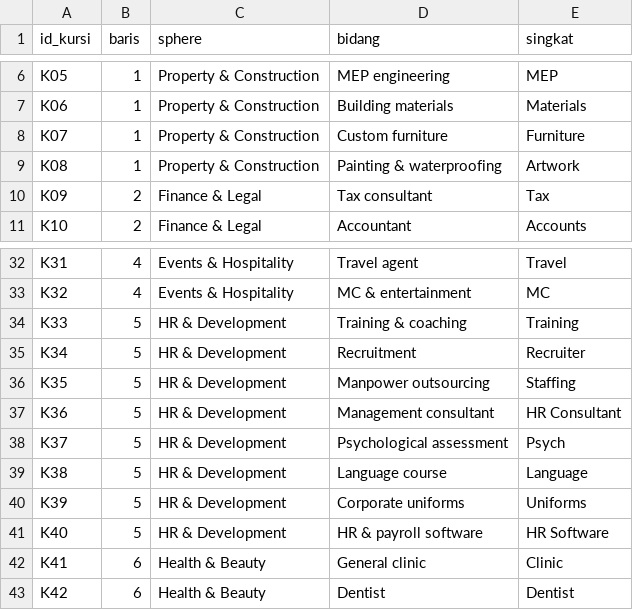
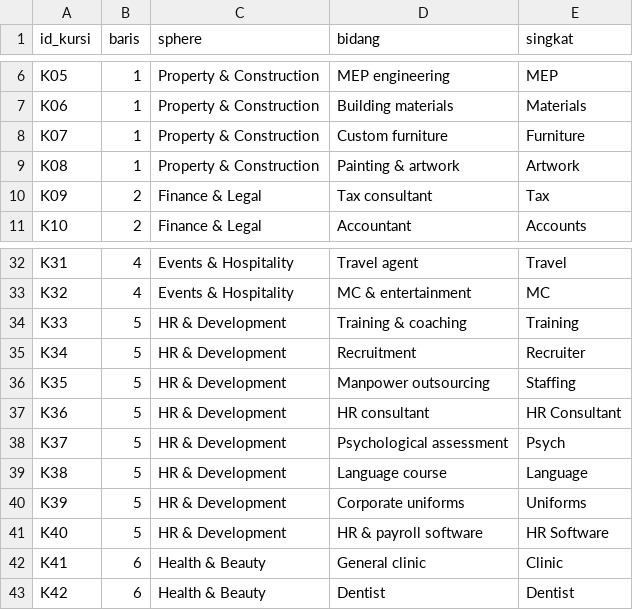
Before and after one commit to Mitologian/optima, a CSV file: data/klasifikasi-awal.csv, drawn as a sheet; only a part is shown, gaps mark what is left out.

```diff
--- a/data/klasifikasi-awal.csv
+++ b/data/klasifikasi-awal.csv
@@ -8,3 +8,3 @@ K06,1,Property & Construction,Building materials,Materials
 K07,1,Property & Construction,Custom furniture,Furniture
-K08,1,Property & Construction,Painting & waterproofing,Artwork
+K08,1,Property & Construction,Painting & artwork,Artwork
 K09,2,Finance & Legal,Tax consultant,Tax
@@ -36,3 +36,3 @@ K34,5,HR & Development,Recruitment,Recruiter
 K35,5,HR & Development,Manpower outsourcing,Staffing
-K36,5,HR & Development,Management consultant,HR Consultant
+K36,5,HR & Development,HR consultant,HR Consultant
 K37,5,HR & Development,Psychological assessment,Psych
```
